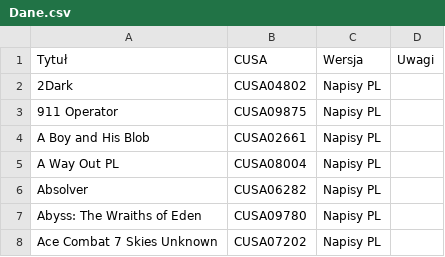
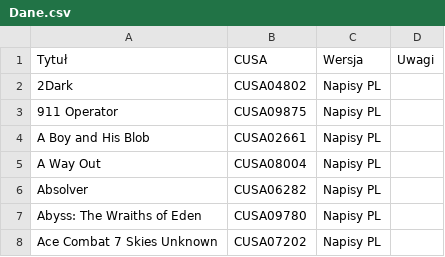
Before and after one commit to przemek5541/CUSAPL, a CSV file: data/Dane.csv, drawn as a sheet; only a part is shown.

Commit message:
Update Dane.csv

```diff
--- a/data/Dane.csv
+++ b/data/Dane.csv
@@ -4,3 +4,3 @@ Tytuł,CUSA,Wersja,Uwagi
 A Boy and His Blob,CUSA02661,Napisy PL,
-A Way Out PL,CUSA08004,Napisy PL,
+A Way Out,CUSA08004,Napisy PL,
 Absolver,CUSA06282,Napisy PL,
```
